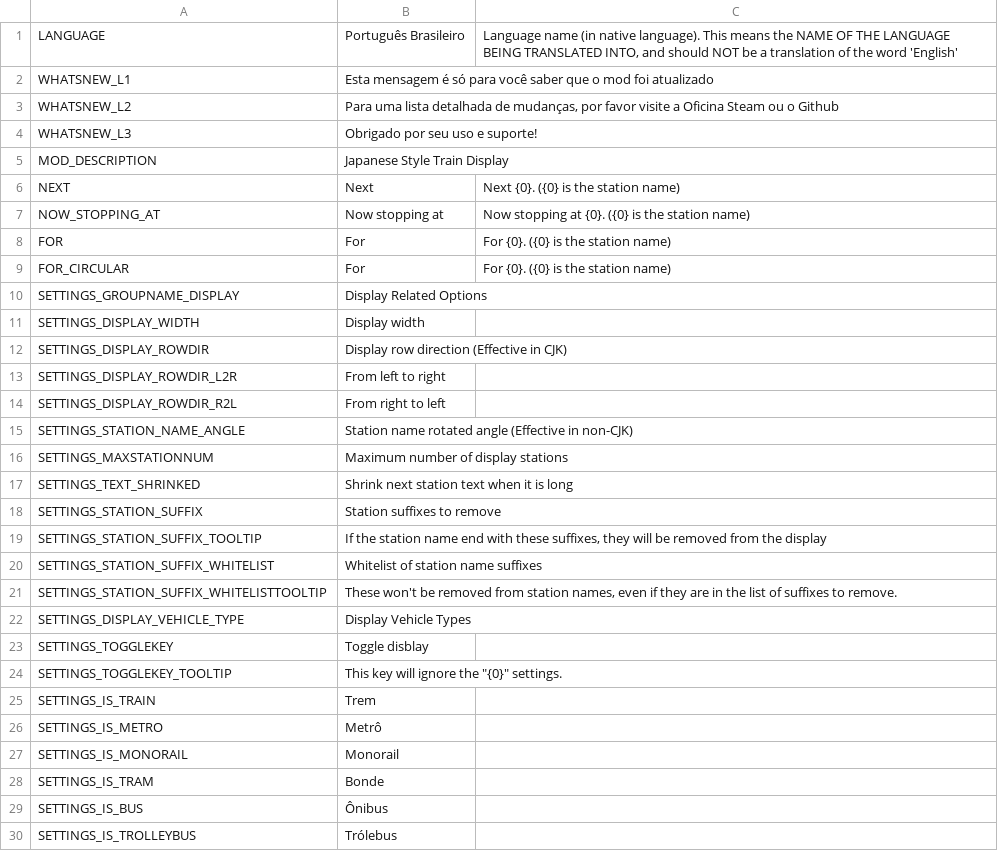
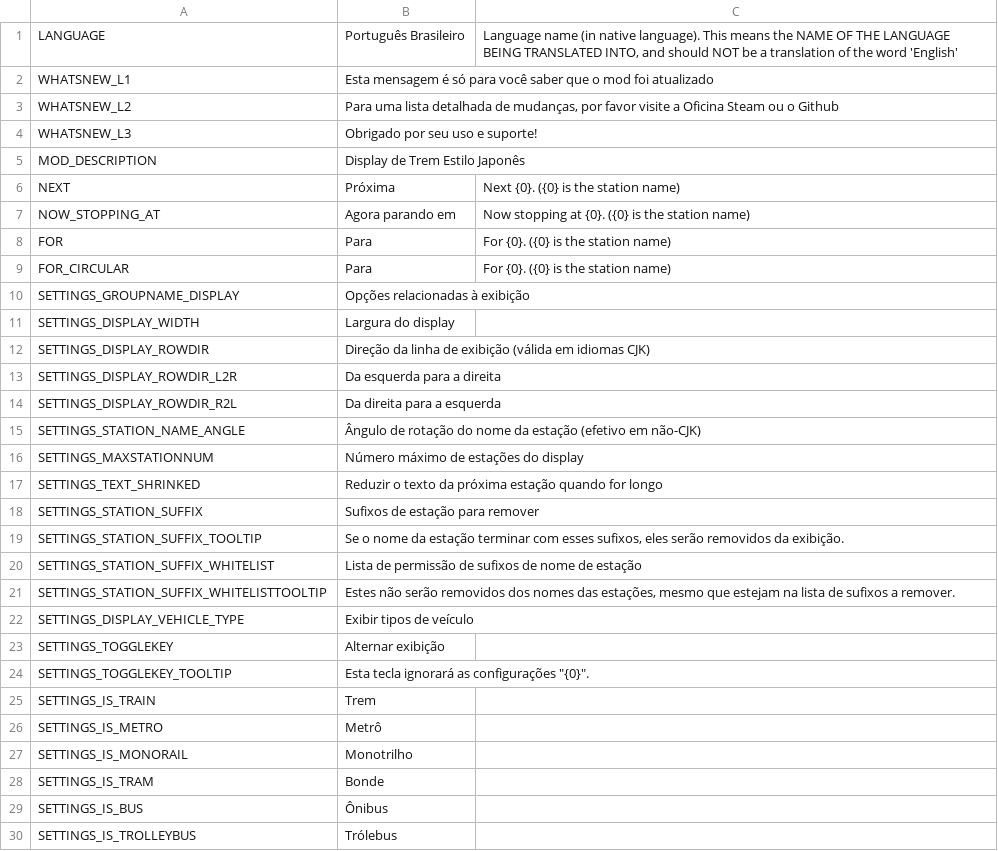
Before and after one commit to will258012/TrainDisplayUpdated, a CSV file: TrainDisplay/Translations/pt-BR.csv, drawn as a sheet; only a part is shown; the diff covers the shown part only.

Commit message:
New translations en-en.csv (Portuguese, Brazilian)
[ci skip]

```diff
--- a/TrainDisplay/Translations/pt-BR.csv
+++ b/TrainDisplay/Translations/pt-BR.csv
@@ -4,25 +4,25 @@
 "WHATSNEW_L3","Obrigado por seu uso e suporte!",""
-"MOD_DESCRIPTION","Japanese Style Train Display",""
-"NEXT","Next","Next {0}. ({0} is the station name)"
-"NOW_STOPPING_AT","Now stopping at","Now stopping at {0}. ({0} is the station name)"
-"FOR","For","For {0}. ({0} is the station name)"
-"FOR_CIRCULAR","For","For {0}. ({0} is the station name)"
-"SETTINGS_GROUPNAME_DISPLAY","Display Related Options",""
-"SETTINGS_DISPLAY_WIDTH","Display width",""
-"SETTINGS_DISPLAY_ROWDIR","Display row direction (Effective in CJK)",""
-"SETTINGS_DISPLAY_ROWDIR_L2R","From left to right",""
-"SETTINGS_DISPLAY_ROWDIR_R2L","From right to left",""
-"SETTINGS_STATION_NAME_ANGLE","Station name rotated angle (Effective in non-CJK)",""
-"SETTINGS_MAXSTATIONNUM","Maximum number of display stations",""
-"SETTINGS_TEXT_SHRINKED","Shrink next station text when it is long",""
-"SETTINGS_STATION_SUFFIX","Station suffixes to remove",""
-"SETTINGS_STATION_SUFFIX_TOOLTIP","If the station name end with these suffixes, they will be removed from the display",""
-"SETTINGS_STATION_SUFFIX_WHITELIST","Whitelist of station name suffixes",""
-"SETTINGS_STATION_SUFFIX_WHITELISTTOOLTIP","These won't be removed from station names, even if they are in the list of suffixes to remove.",""
-"SETTINGS_DISPLAY_VEHICLE_TYPE","Display Vehicle Types",""
-"SETTINGS_TOGGLEKEY","Toggle disblay",""
-"SETTINGS_TOGGLEKEY_TOOLTIP","This key will ignore the ""{0}"" settings. ",""
+"MOD_DESCRIPTION","Display de Trem Estilo Japonês",""
+"NEXT","Próxima","Next {0}. ({0} is the station name)"
+"NOW_STOPPING_AT","Agora parando em","Now stopping at {0}. ({0} is the station name)"
+"FOR","Para","For {0}. ({0} is the station name)"
+"FOR_CIRCULAR","Para","For {0}. ({0} is the station name)"
+"SETTINGS_GROUPNAME_DISPLAY","Opções relacionadas à exibição",""
+"SETTINGS_DISPLAY_WIDTH","Largura do display",""
+"SETTINGS_DISPLAY_ROWDIR","Direção da linha de exibição (válida em idiomas CJK)",""
+"SETTINGS_DISPLAY_ROWDIR_L2R","Da esquerda para a direita",""
+"SETTINGS_DISPLAY_ROWDIR_R2L","Da direita para a esquerda",""
+"SETTINGS_STATION_NAME_ANGLE","Ângulo de rotação do nome da estação (efetivo em não-CJK)",""
+"SETTINGS_MAXSTATIONNUM","Número máximo de estações do display",""
+"SETTINGS_TEXT_SHRINKED","Reduzir o texto da próxima estação quando for longo",""
+"SETTINGS_STATION_SUFFIX","Sufixos de estação para remover",""
+"SETTINGS_STATION_SUFFIX_TOOLTIP","Se o nome da estação terminar com esses sufixos, eles serão removidos da exibição.",""
+"SETTINGS_STATION_SUFFIX_WHITELIST","Lista de permissão de sufixos de nome de estação",""
+"SETTINGS_STATION_SUFFIX_WHITELISTTOOLTIP","Estes não serão removidos dos nomes das estações, mesmo que estejam na lista de sufixos a remover.",""
+"SETTINGS_DISPLAY_VEHICLE_TYPE","Exibir tipos de veículo",""
+"SETTINGS_TOGGLEKEY","Alternar exibição",""
+"SETTINGS_TOGGLEKEY_TOOLTIP","Esta tecla ignorará as configurações ""{0}"". ",""
 "SETTINGS_IS_TRAIN","Trem",""
 "SETTINGS_IS_METRO","Metrô",""
-"SETTINGS_IS_MONORAIL","Monorail",""
+"SETTINGS_IS_MONORAIL","Monotrilho",""
 "SETTINGS_IS_TRAM","Bonde",""
```
Also changed, not shown: 13 edited cells elsewhere in this file.
